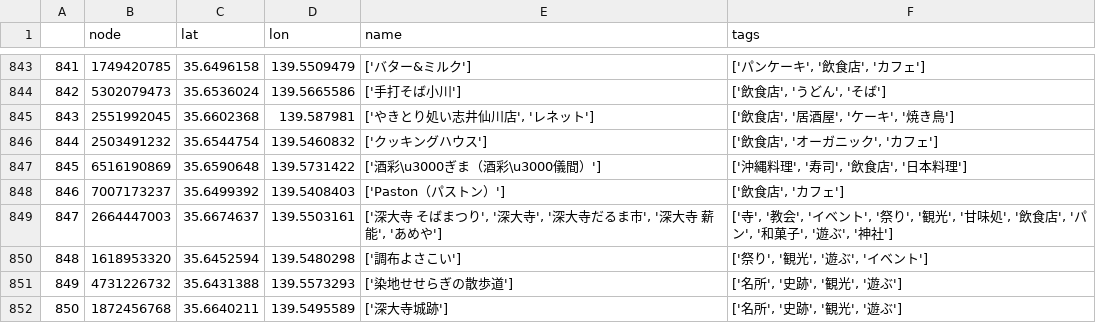
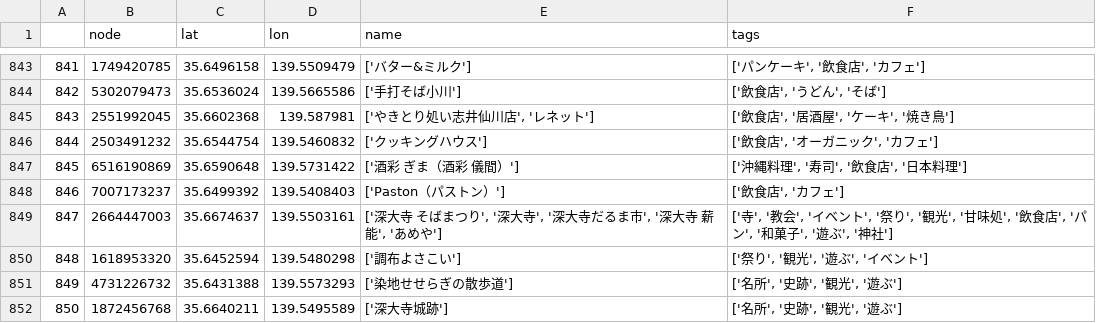
Before and after one commit to KeiNagaoka/routing_System, a CSV file: routingSystem/backend/data/nodes_df.csv, drawn as a sheet; only a part is shown, gaps mark what is left out; the diff covers the shown part only.

```diff
--- a/routingSystem/backend/data/nodes_df.csv
+++ b/routingSystem/backend/data/nodes_df.csv
@@ -846,3 +846,3 @@
 844,2503491232,35.6544754,139.5460832,['クッキングハウス'],"['飲食店', 'オーガニック', 'カフェ']"
-845,6516190869,35.6590648,139.5731422,['酒彩\u3000ぎま（酒彩\u3000儀間）'],"['沖縄料理', '寿司', '飲食店', '日本料理']"
+845,6516190869,35.6590648,139.5731422,['酒彩 ぎま（酒彩 儀間）'],"['沖縄料理', '寿司', '飲食店', '日本料理']"
 846,7007173237,35.6499392,139.5408403,['Paston（パストン）'],"['飲食店', 'カフェ']"
```
Also changed, not shown: 11 edited cells elsewhere in this file, routingSystem/backend/data/spot_information_4data.csv, 12 other files.
